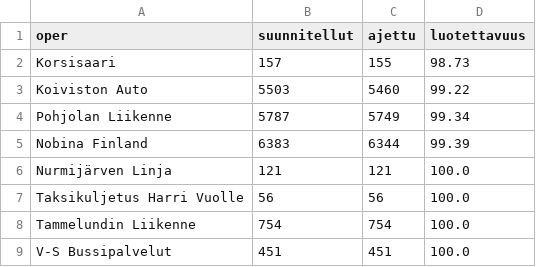
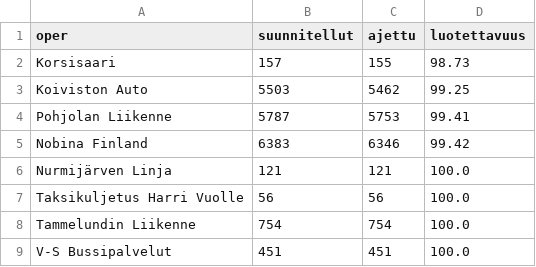
Before and after one commit to villeuusirauva-create/hsl-luotettavuus, a CSV file: tulokset/operaattorit_2026-10-08.csv, drawn as a sheet.

```diff
--- a/tulokset/operaattorit_2026-10-08.csv
+++ b/tulokset/operaattorit_2026-10-08.csv
@@ -2,5 +2,5 @@
 Korsisaari,157,155,98.73
-Koiviston Auto,5503,5460,99.22
-Pohjolan Liikenne,5787,5749,99.34
-Nobina Finland,6383,6344,99.39
+Koiviston Auto,5503,5462,99.25
+Pohjolan Liikenne,5787,5753,99.41
+Nobina Finland,6383,6346,99.42
 Nurmijärven Linja,121,121,100.0
```
Also changed, not shown: tulokset/kellonaika.csv, tulokset/linjat_2026-10-08.csv, 6 other files.
